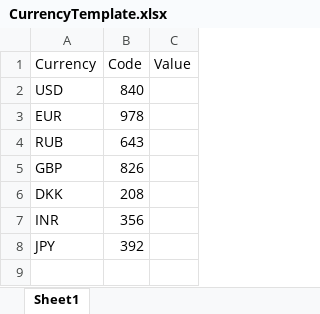
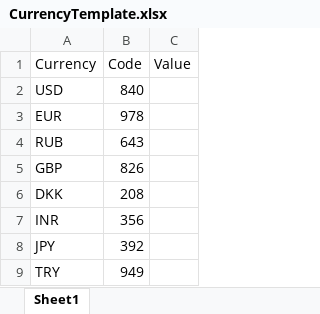
Before and after one commit to miljan-m/AnanasTraining, an Excel workbook: src/main/resources/templates/CurrencyTemplate.xlsx, sheet Sheet1, drawn as a sheet; values as stored, in another font and other column widths than the file's, no borders; table styles not drawn; the diff names each change by its address in the sheet, - before the commit and + after, or states it on an @@ line.

```diff
--- a/src/main/resources/templates/CurrencyTemplate.xlsx (sheet Sheet1)
+++ b/src/main/resources/templates/CurrencyTemplate.xlsx (sheet Sheet1)
+row 9: TRY | 949
```
Also changed, not shown: 5 other files.
